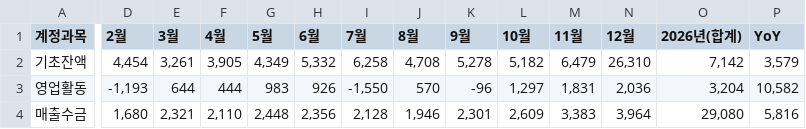
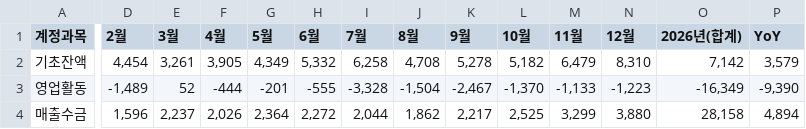
Before and after one commit to kyeongsoo88/New_stodashboard, a CSV file: frontend/public/data/sto-cash-flow-2026.csv, drawn as a sheet; only a part is shown, gaps mark what is left out; the diff covers the shown part only; the diff names each change by its address in the sheet, - before the commit and + after, or states it on an @@ line.

Commit message:
Update dashboard data files: SEM, Working Capital, STO Income Statement v3

```diff
--- a/frontend/public/data/sto-cash-flow-2026.csv
+++ b/frontend/public/data/sto-cash-flow-2026.csv
-N2 (12월): 26,310
+N2 (12월): 8,310
-D3 (2월): -1,193
+D3 (2월): -1,489
-E3 (3월): 644
+E3 (3월): 52
-F3 (4월): 444
+F3 (4월): -444
-G3 (5월): 983
+G3 (5월): -201
-H3 (6월): 926
+H3 (6월): -555
-I3 (7월): -1,550
+I3 (7월): -3,328
-J3 (8월): 570
+J3 (8월): -1,504
-K3 (9월): -96
+K3 (9월): -2,467
-L3 (10월): 1,297
+L3 (10월): -1,370
-M3 (11월): 1,831
+M3 (11월): -1,133
-N3 (12월): 2,036
+N3 (12월): -1,223
-O3 (2026년(합계)): 3,204
+O3 (2026년(합계)): -16,349
-P3 (YoY): 10,582
+P3 (YoY): -9,390
-D4 (2월): 1,680
+D4 (2월): 1,596
-E4 (3월): 2,321
+E4 (3월): 2,237
-F4 (4월): 2,110
+F4 (4월): 2,026
-G4 (5월): 2,448
+G4 (5월): 2,364
-H4 (6월): 2,356
+H4 (6월): 2,272
-I4 (7월): 2,128
+I4 (7월): 2,044
-J4 (8월): 1,946
+J4 (8월): 1,862
-K4 (9월): 2,301
+K4 (9월): 2,217
-L4 (10월): 2,609
+L4 (10월): 2,525
-M4 (11월): 3,383
+M4 (11월): 3,299
-N4 (12월): 3,964
+N4 (12월): 3,880
-O4 (2026년(합계)): 29,080
+O4 (2026년(합계)): 28,158
-P4 (YoY): 5,816
+P4 (YoY): 4,894
```
Also changed, not shown: 104 edited cells elsewhere in this file, frontend/public/data/sem-weekly-data.csv, frontend/public/data/sto-balance-sheet-2026-v2.csv, 2 other files.
